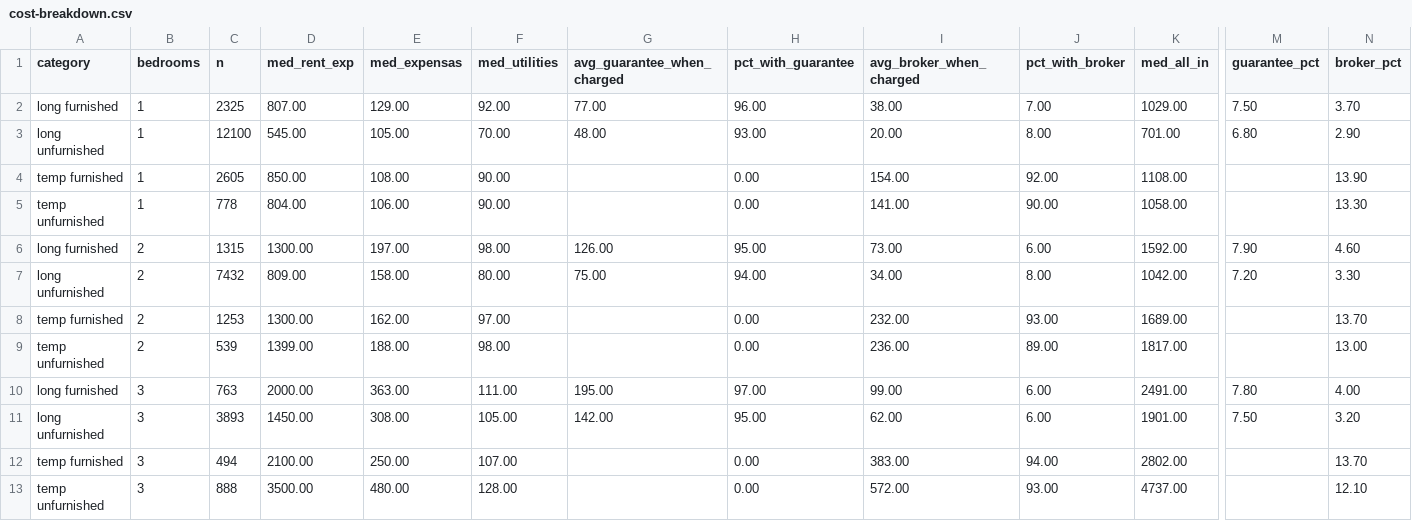
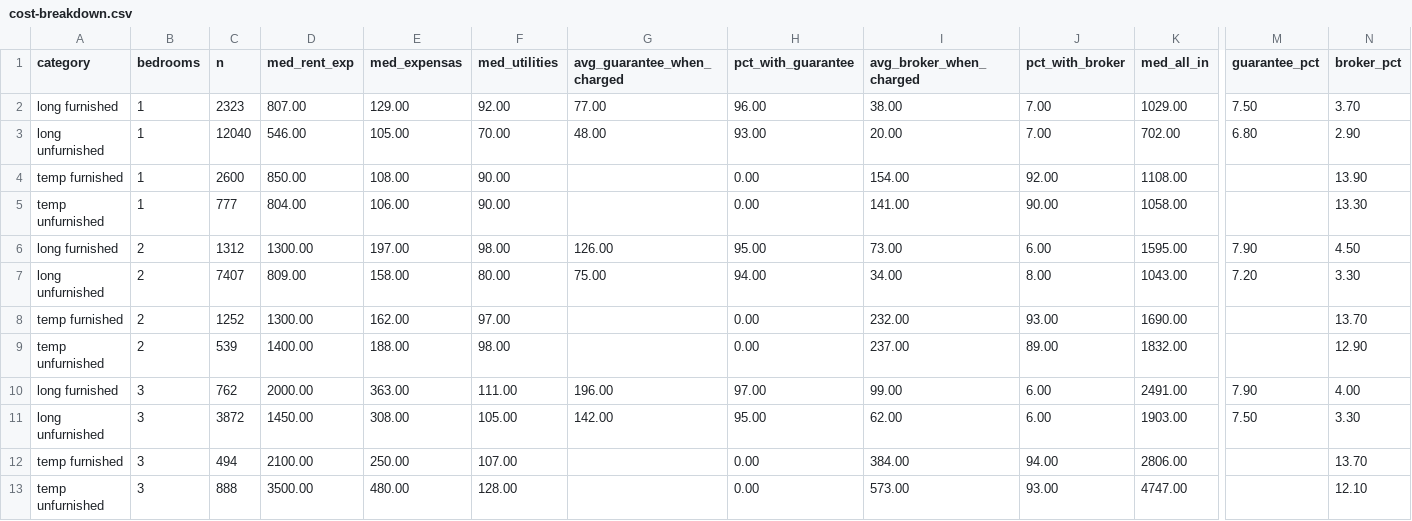
Before and after one commit to unitrank/buenos-aires-rental-market, a CSV file: data/latest/cost-breakdown.csv, drawn as a sheet; only a part is shown, gaps mark what is left out; the diff names each change by its address in the sheet, - before the commit and + after, or states it on an @@ line.

```diff
--- a/data/latest/cost-breakdown.csv
+++ b/data/latest/cost-breakdown.csv
-C2 (n): 2325
+C2 (n): 2323
-C3 (n): 12100
+C3 (n): 12040
-D3 (med_rent_exp): 545.00
+D3 (med_rent_exp): 546.00
-J3 (pct_with_broker): 8.00
+J3 (pct_with_broker): 7.00
-K3 (med_all_in): 701.00
+K3 (med_all_in): 702.00
-C4 (n): 2605
+C4 (n): 2600
-C5 (n): 778
+C5 (n): 777
-C6 (n): 1315
+C6 (n): 1312
-K6 (med_all_in): 1592.00
+K6 (med_all_in): 1595.00
-N6 (broker_pct): 4.60
+N6 (broker_pct): 4.50
-C7 (n): 7432
+C7 (n): 7407
-K7 (med_all_in): 1042.00
+K7 (med_all_in): 1043.00
-C8 (n): 1253
+C8 (n): 1252
-K8 (med_all_in): 1689.00
+K8 (med_all_in): 1690.00
-D9 (med_rent_exp): 1399.00
+D9 (med_rent_exp): 1400.00
-I9 (avg_broker_when_charged): 236.00
+I9 (avg_broker_when_charged): 237.00
-K9 (med_all_in): 1817.00
+K9 (med_all_in): 1832.00
-N9 (broker_pct): 13.00
+N9 (broker_pct): 12.90
-C10 (n): 763
+C10 (n): 762
-G10 (avg_guarantee_when_charged): 195.00
+G10 (avg_guarantee_when_charged): 196.00
-M10 (guarantee_pct): 7.80
+M10 (guarantee_pct): 7.90
-C11 (n): 3893
+C11 (n): 3872
-K11 (med_all_in): 1901.00
+K11 (med_all_in): 1903.00
-N11 (broker_pct): 3.20
+N11 (broker_pct): 3.30
-I12 (avg_broker_when_charged): 383.00
+I12 (avg_broker_when_charged): 384.00
-K12 (med_all_in): 2802.00
+K12 (med_all_in): 2806.00
-I13 (avg_broker_when_charged): 572.00
+I13 (avg_broker_when_charged): 573.00
-K13 (med_all_in): 4737.00
+K13 (med_all_in): 4747.00
```
Also changed, not shown: data/history/uaci-2026-09.csv, data/latest/by-barrio.csv, 8 other files.
